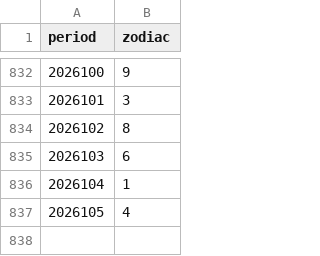
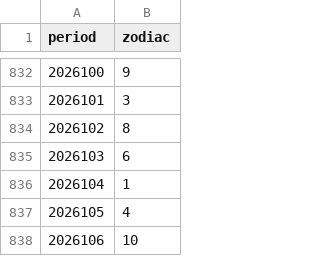
Before and after one commit to babyopen/xinboyi-rh, a CSV file: data/real_lottery_history.csv, drawn as a sheet; only a part is shown, gaps mark what is left out; the diff names each change by its address in the sheet, - before the commit and + after, or states it on an @@ line.

```diff
--- a/data/real_lottery_history.csv
+++ b/data/real_lottery_history.csv
+row 838: 2026106 | 10
```
Also changed, not shown: 6 other files.
